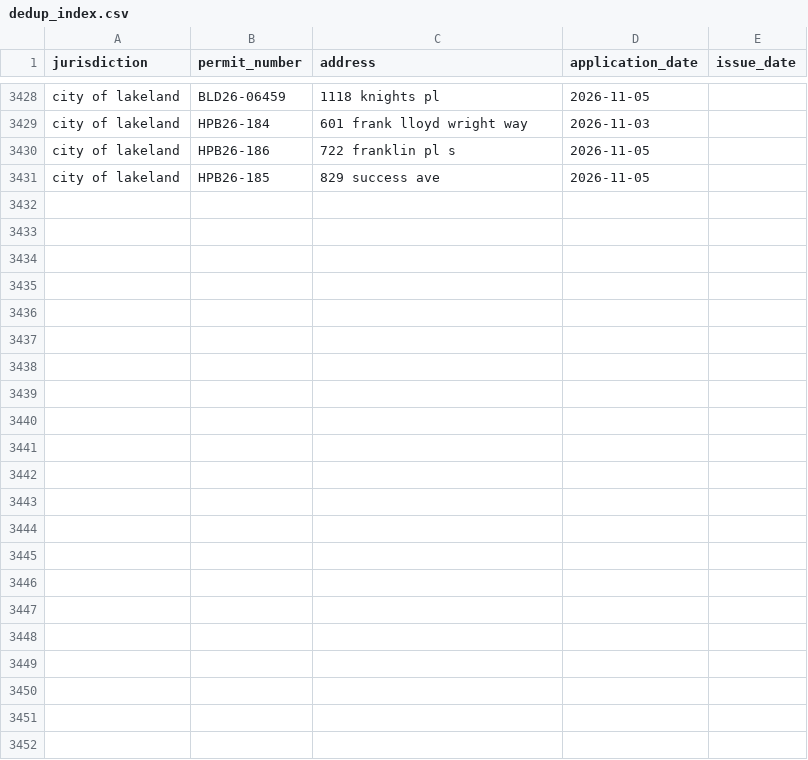
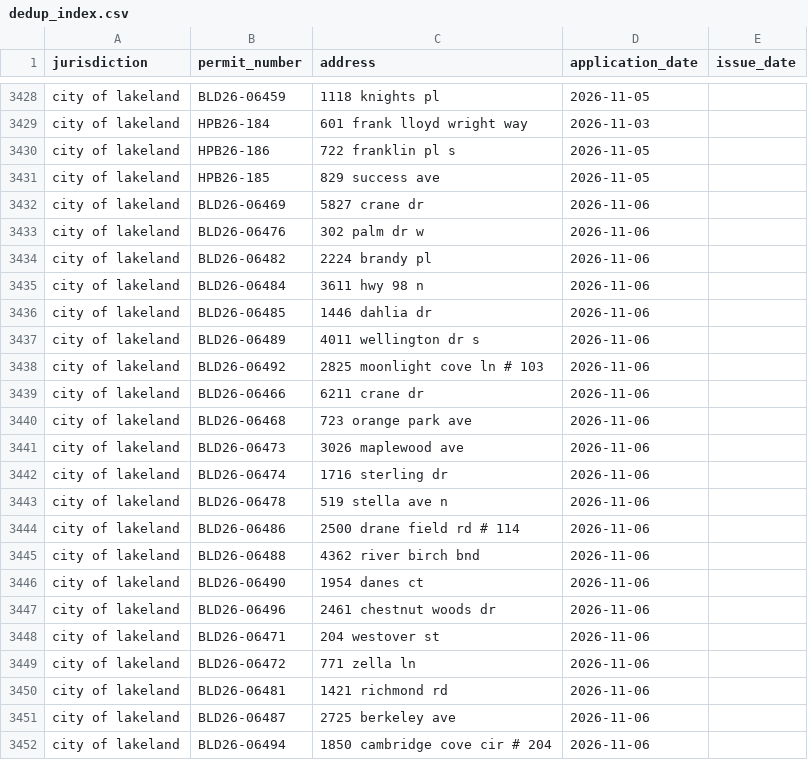
Before and after one commit to Solcatcher/Permit-Lead, a CSV file: data/dedup_index.csv, drawn as a sheet; only a part is shown, gaps mark what is left out; the diff names each change by its address in the sheet, - before the commit and + after, or states it on an @@ line.

```diff
--- a/data/dedup_index.csv
+++ b/data/dedup_index.csv
+row 3432: city of lakeland | BLD26-06469 | 5827 crane dr | 2026-11-06
+row 3433: city of lakeland | BLD26-06476 | 302 palm dr w | 2026-11-06
+row 3434: city of lakeland | BLD26-06482 | 2224 brandy pl | 2026-11-06
+row 3435: city of lakeland | BLD26-06484 | 3611 hwy 98 n | 2026-11-06
+row 3436: city of lakeland | BLD26-06485 | 1446 dahlia dr | 2026-11-06
+row 3437: city of lakeland | BLD26-06489 | 4011 wellington dr s | 2026-11-06
+row 3438: city of lakeland | BLD26-06492 | 2825 moonlight cove ln # 103 | 2026-11-06
+row 3439: city of lakeland | BLD26-06466 | 6211 crane dr | 2026-11-06
+row 3440: city of lakeland | BLD26-06468 | 723 orange park ave | 2026-11-06
+row 3441: city of lakeland | BLD26-06473 | 3026 maplewood ave | 2026-11-06
+row 3442: city of lakeland | BLD26-06474 | 1716 sterling dr | 2026-11-06
+row 3443: city of lakeland | BLD26-06478 | 519 stella ave n | 2026-11-06
+row 3444: city of lakeland | BLD26-06486 | 2500 drane field rd # 114 | 2026-11-06
+row 3445: city of lakeland | BLD26-06488 | 4362 river birch bnd | 2026-11-06
+row 3446: city of lakeland | BLD26-06490 | 1954 danes ct | 2026-11-06
+row 3447: city of lakeland | BLD26-06496 | 2461 chestnut woods dr | 2026-11-06
+row 3448: city of lakeland | BLD26-06471 | 204 westover st | 2026-11-06
+row 3449: city of lakeland | BLD26-06472 | 771 zella ln | 2026-11-06
+row 3450: city of lakeland | BLD26-06481 | 1421 richmond rd | 2026-11-06
+row 3451: city of lakeland | BLD26-06487 | 2725 berkeley ave | 2026-11-06
+row 3452: city of lakeland | BLD26-06494 | 1850 cambridge cove cir # 204 | 2026-11-06
```
Also changed, not shown: 3 other files.
